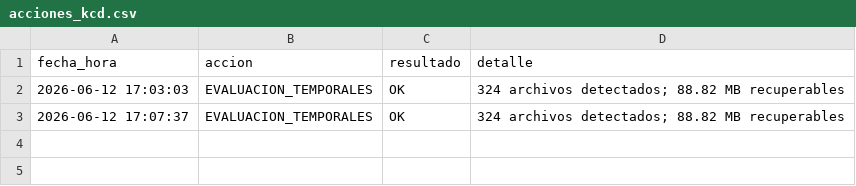
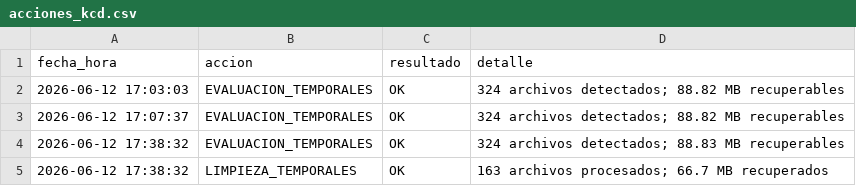
Before and after one commit to miltonmtk/kcd-server-cloud, a CSV file: acciones_kcd.csv, drawn as a sheet; the diff names each change by its address in the sheet, - before the commit and + after, or states it on an @@ line.

```diff
--- a/acciones_kcd.csv
+++ b/acciones_kcd.csv
+row 4: 2026-06-12 17:38:32 | EVALUACION_TEMPORALES | OK | 324 archivos detectados; 88.83 MB recuperables
+row 5: 2026-06-12 17:38:32 | LIMPIEZA_TEMPORALES | OK | 163 archivos procesados; 66.7 MB recuperados
```
Also changed, not shown: bitacora_kcd.csv, 1 other file.
